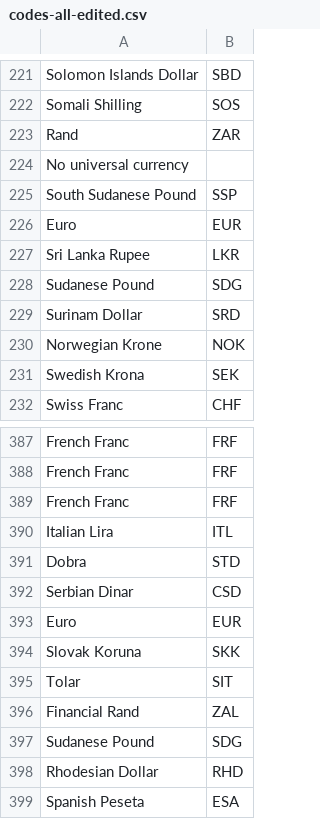
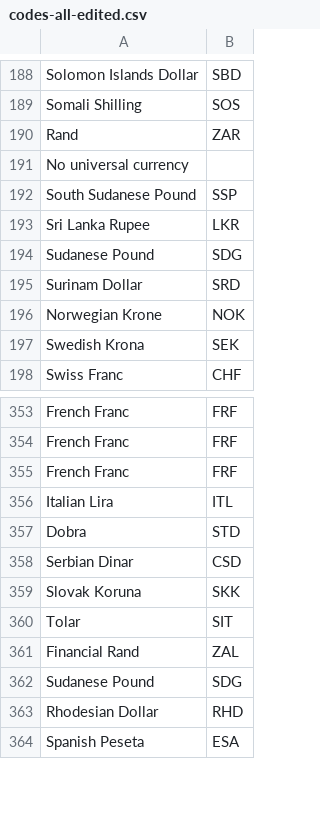
Before and after one commit to Hassan-Ar/Haram-System, a CSV file: src/Haram.RemittanceSystem.Domain/SeededData/codes-all-edited.csv, drawn as a sheet; only a part is shown, gaps mark what is left out; the diff covers the shown part only.

```diff
--- a/src/Haram.RemittanceSystem.Domain/SeededData/codes-all-edited.csv
+++ b/src/Haram.RemittanceSystem.Domain/SeededData/codes-all-edited.csv
@@ -225,3 +192,2 @@ No universal currency,
 South Sudanese Pound,SSP
-Euro,EUR
 Sri Lanka Rupee,LKR
@@ -392,3 +358,2 @@ Dobra,STD
 Serbian Dinar,CSD
-Euro,EUR
 Slovak Koruna,SKK
```
Also changed, not shown: 33 removed rows elsewhere in this file, src/Haram.RemittanceSystem.Domain.Shared/SeededData/codes-all-edited.csv.
